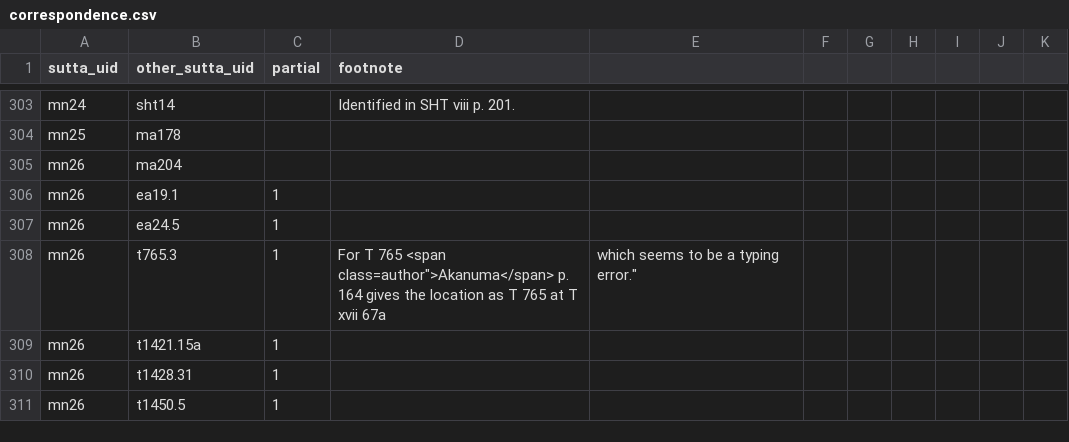
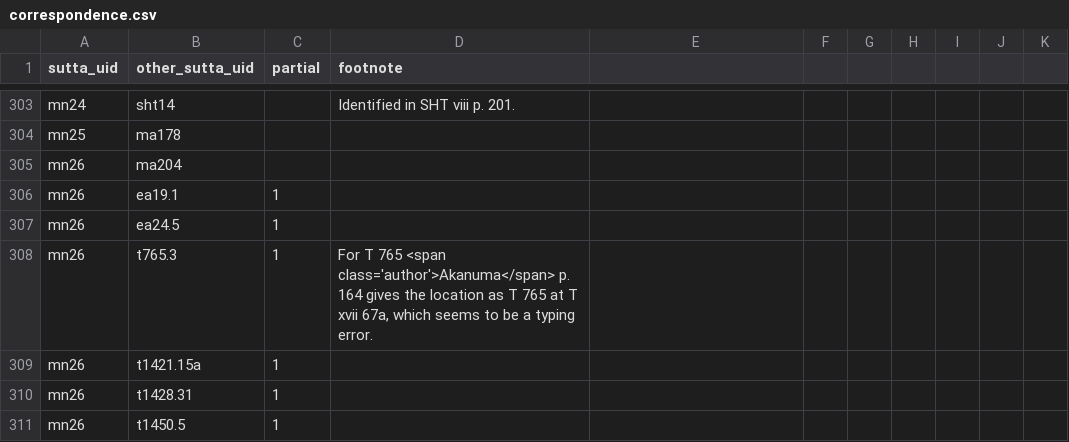
Before and after one commit to suttacentral/legacy-suttacentral-data, a CSV file: table/correspondence.csv, drawn as a sheet; only a part is shown, gaps mark what is left out; the diff covers the shown part only.

```diff
--- a/table/correspondence.csv
+++ b/table/correspondence.csv
@@ -307,3 +307,3 @@ mn26,ea19.1,1,
 mn26,ea24.5,1,
-mn26,t765.3,1,"For T 765 <span class="author">Akanuma</span> p. 164 gives the location as T 765 at T xvii 67a, which seems to be a typing error."
+mn26,t765.3,1,"For T 765 <span class='author'>Akanuma</span> p. 164 gives the location as T 765 at T xvii 67a, which seems to be a typing error."
 mn26,t1421.15a,1,
```
Also changed, not shown: 67 edited cells elsewhere in this file, table/biblio.csv.
